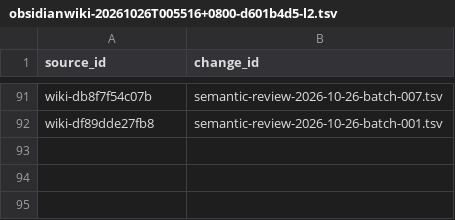
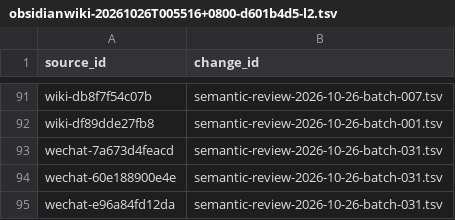
Before and after one commit to davyzhong/FLOW, a TSV file: docs/knowledge-base/00_governance/change-manifests/obsidianwiki-20261026T005516+0800-d601b4d5-l2.tsv, drawn as a sheet; only a part is shown, gaps mark what is left out; the diff names each change by its address in the sheet, - before the commit and + after, or states it on an @@ line.

```diff
--- a/docs/knowledge-base/00_governance/change-manifests/obsidianwiki-20261026T005516+0800-d601b4d5-l2.tsv
+++ b/docs/knowledge-base/00_governance/change-manifests/obsidianwiki-20261026T005516+0800-d601b4d5-l2.tsv
+row 93: wechat-7a673d4feacd | semantic-review-2026-10-26-batch-031.tsv
+row 94: wechat-60e188900e4e | semantic-review-2026-10-26-batch-031.tsv
+row 95: wechat-e96a84fd12da | semantic-review-2026-10-26-batch-031.tsv
```
Also changed, not shown: docs/knowledge-base/10_sources/coverage-2026-10-26.tsv, docs/knowledge-base/99_manifest/inventory.tsv, 9 other files.
